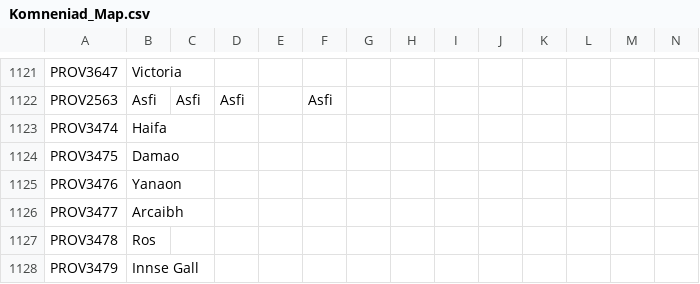
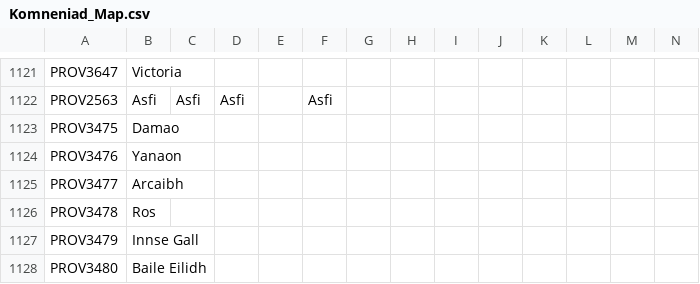
Before and after one commit to vimpelis/The-Komneniad, a CSV file: The Komneniad/localisation/Komneniad_Map.csv, drawn as a sheet; only a part is shown, gaps mark what is left out; the shorter side is filled out with more unchanged rows.

```diff
--- a/The Komneniad/localisation/Komneniad_Map.csv
+++ b/The Komneniad/localisation/Komneniad_Map.csv
@@ -1122,3 +1122,2 @@ PROV3647;Victoria;;;;;;;;;;;;;
 PROV2563;Asfi;Asfi;Asfi;;Asfi;;;;;;;;;
-PROV3474;Haifa;;;;;;;;;;;;;
 PROV3475;Damao;;;;;;;;;;;;
```
Also changed, not shown: The Komneniad/localisation/Komneniad_Decisions.csv, The Komneniad/localisation/Komneniad_Events.csv, 18 other files.
